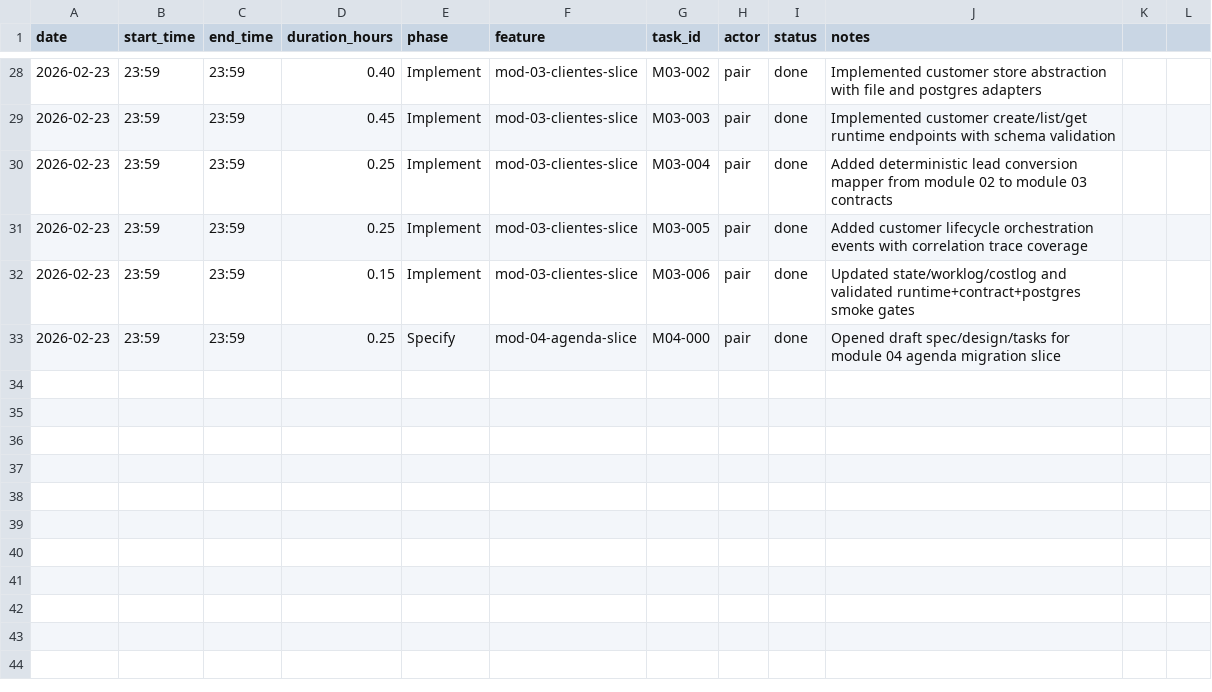
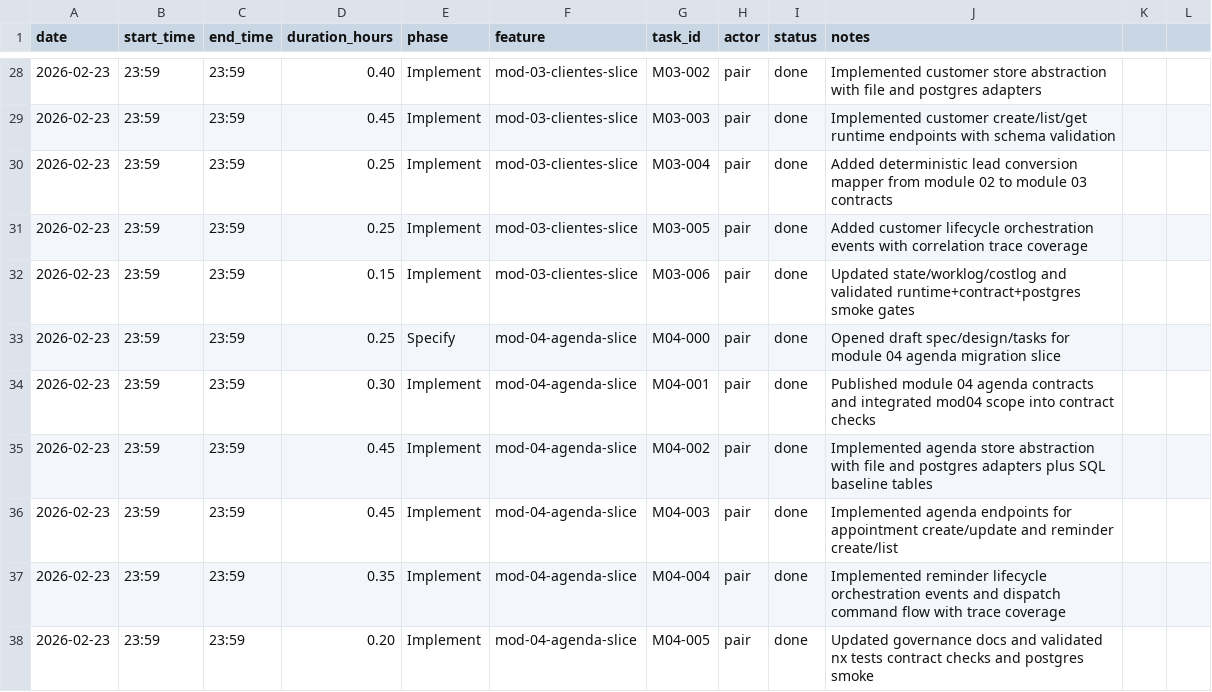
Before and after one commit to lucasricardolebre1984/SaaS, a CSV file: .specs/project/worklog.csv, drawn as a sheet; only a part is shown, gaps mark what is left out; the diff names each change by its address in the sheet, - before the commit and + after, or states it on an @@ line.

Commit message:
feat: implement module 04 agenda runtime slice

```diff
--- a/.specs/project/worklog.csv
+++ b/.specs/project/worklog.csv
+row 34: 2026-02-23 | 23:59 | 23:59 | 0.30 | Implement | mod-04-agenda-slice | M04-001 | pair | done | Published module 04 agenda contracts and integrated mod04 scope into contract checks
+row 35: 2026-02-23 | 23:59 | 23:59 | 0.45 | Implement | mod-04-agenda-slice | M04-002 | pair | done | Implemented agenda store abstraction with file and postgres adapters plus SQL baseline tables
+row 36: 2026-02-23 | 23:59 | 23:59 | 0.45 | Implement | mod-04-agenda-slice | M04-003 | pair | done | Implemented agenda endpoints for appointment create/update and reminder create/list
+row 37: 2026-02-23 | 23:59 | 23:59 | 0.35 | Implement | mod-04-agenda-slice | M04-004 | pair | done | Implemented reminder lifecycle orchestration events and dispatch command flow with trace coverage
+row 38: 2026-02-23 | 23:59 | 23:59 | 0.20 | Implement | mod-04-agenda-slice | M04-005 | pair | done | Updated governance docs and validated nx tests contract checks and postgres smoke
```
Also changed, not shown: .specs/project/costlog.csv, 28 other files.
